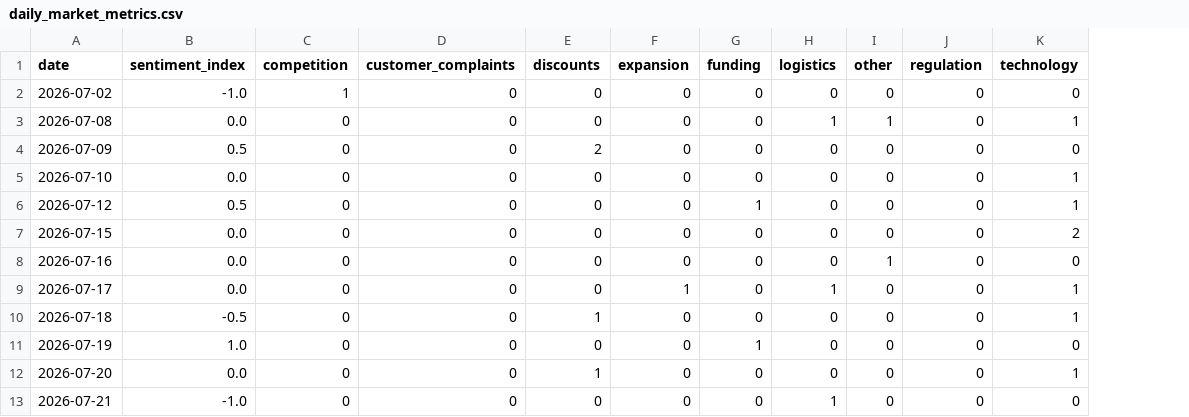
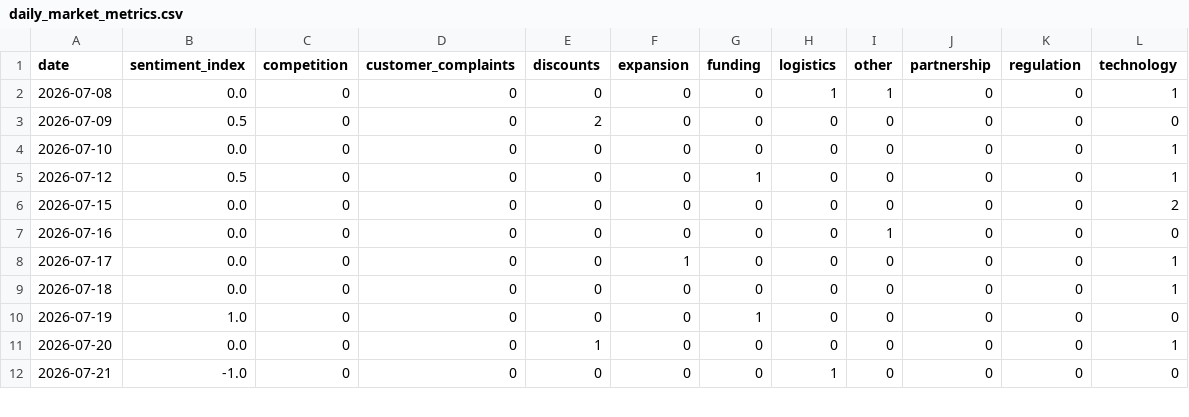
Before and after one commit to akanksha726/Infosys-Springboard, a CSV file: data/processed/daily_market_metrics.csv, drawn as a sheet; only a part is shown; removed rows and columns are numbered as before the commit, all else as after; the diff covers the shown part only; the diff names each change by its address in the sheet, - before the commit and + after, or states it on an @@ line.

```diff
--- a/data/processed/daily_market_metrics.csv
+++ b/data/processed/daily_market_metrics.csv
+column J (partnership), rows 2-12: all 0
-row 2: 2026-07-02 | -1.0 | 1 | 0 | 0 | 0 | 0 | 0 | 0 | 0 | 0
-H8 (logistics): 1
+H8 (logistics): 0
-B9 (sentiment_index): -0.5
+B9 (sentiment_index): 0.0
-E9 (discounts): 1
+E9 (discounts): 0
```
Also changed, not shown: 1 added row and 35 edited cells elsewhere in this file, data/processed/brand_daily_metrics.csv, data/processed/market_forecast_history.csv, 1 other file.
